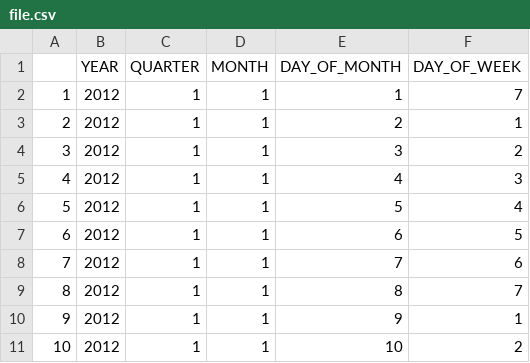
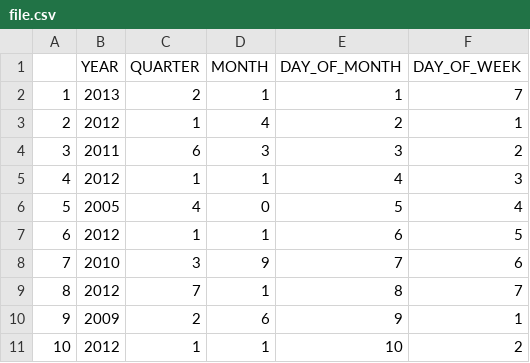
Before and after one commit to mauro94/Galton-Snake, a CSV file: file.csv, drawn as a sheet.

```diff
--- a/file.csv
+++ b/file.csv
@@ -1,11 +1,11 @@
 "","YEAR","QUARTER","MONTH","DAY_OF_MONTH","DAY_OF_WEEK"
-"1",2012,1,1,1,7
-"2",2012,1,1,2,1
-"3",2012,1,1,3,2
+"1",2013,2,1,1,7
+"2",2012,1,4,2,1
+"3",2011,6,3,3,2
 "4",2012,1,1,4,3
-"5",2012,1,1,5,4
+"5",2005,4,0,5,4
 "6",2012,1,1,6,5
-"7",2012,1,1,7,6
-"8",2012,1,1,8,7
-"9",2012,1,1,9,1
+"7",2010,3,9,7,6
+"8",2012,7,1,8,7
+"9",2009,2,6,9,1
 "10",2012,1,1,10,2
```
Also changed, not shown: 6 other files.
